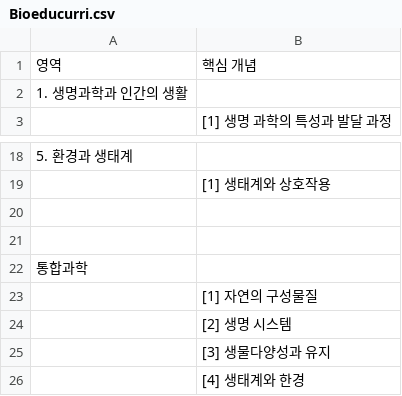
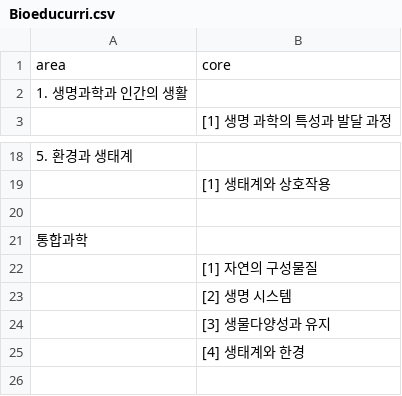
Before and after one commit to Euloe/Bio.Education, a CSV file: Bioeducurri.csv, drawn as a sheet; only a part is shown, gaps mark what is left out; the shorter side is filled out with more unchanged rows.

Commit message:
Update Bioeducurri.csv

```diff
--- a/Bioeducurri.csv
+++ b/Bioeducurri.csv
@@ -1,2 +1,2 @@
-영역,핵심 개념,,,,,
+area,core,,,,,
 1. 생명과학과 인간의 생활 ,,,,,,
@@ -19,3 +19,2 @@
 ,[1] 생태계와 상호작용,,,,,
-,,,,,,
 ,,,,,,
```
